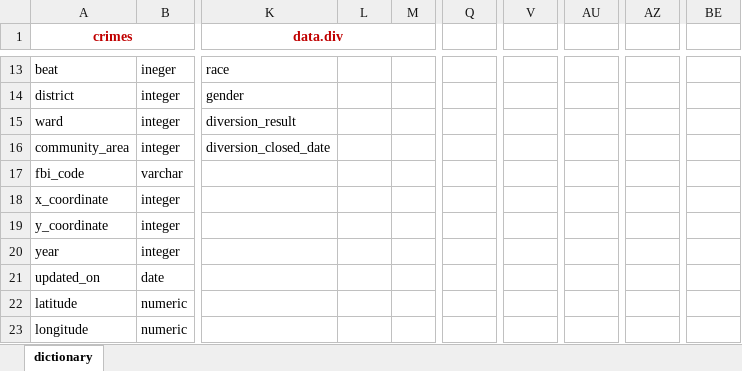
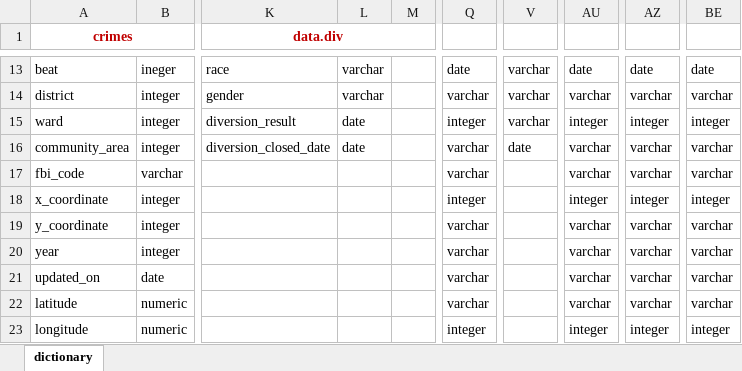
Before and after one commit to ritzba/chicago-crime-mental-health, an Excel workbook: dictionary.xlsx, sheet dictionary, drawn as a sheet; only a part is shown, gaps mark what is left out; values as stored, in another font and other column widths than the file's, no borders; the diff covers the shown part only; the diff names each change by its address in the sheet, - before the commit and + after, or states it on an @@ line.

```diff
--- a/dictionary.xlsx (sheet dictionary)
+++ b/dictionary.xlsx (sheet dictionary)
-L13:L14: (empty)
+L13:L14: varchar
-Q13: (empty)
+Q13: date
-V13:V15: (empty)
+V13:V15: varchar
-AU13: (empty)
+AU13: date
-AZ13: (empty)
+AZ13: date
-BE13: (empty)
+BE13: date
-Q14: (empty)
+Q14: varchar
-AU14: (empty)
+AU14: varchar
-AZ14: (empty)
+AZ14: varchar
-BE14: (empty)
+BE14: varchar
-L15:L16: (empty)
+L15:L16: date
-Q15: (empty)
+Q15: integer
-AU15: (empty)
+AU15: integer
-AZ15: (empty)
+AZ15: integer
-BE15: (empty)
+BE15: integer
-Q16:Q17: (empty)
+Q16:Q17: varchar
-V16: (empty)
+V16: date
-AU16:AU17: (empty)
+AU16:AU17: varchar
-AZ16:AZ17: (empty)
+AZ16:AZ17: varchar
-BE16:BE17: (empty)
+BE16:BE17: varchar
-Q18: (empty)
+Q18: integer
-AU18: (empty)
+AU18: integer
-AZ18: (empty)
+AZ18: integer
-BE18: (empty)
+BE18: integer
-Q19:Q22: (empty)
+Q19:Q22: varchar
-AU19:AU22: (empty)
+AU19:AU22: varchar
-AZ19:AZ22: (empty)
+AZ19:AZ22: varchar
-BE19:BE22: (empty)
+BE19:BE22: varchar
-Q23: (empty)
+Q23: integer
-AU23: (empty)
+AU23: integer
-AZ23: (empty)
+AZ23: integer
-BE23: (empty)
+BE23: integer
```
Also changed, not shown: 141 edited cells elsewhere in this sheet.
